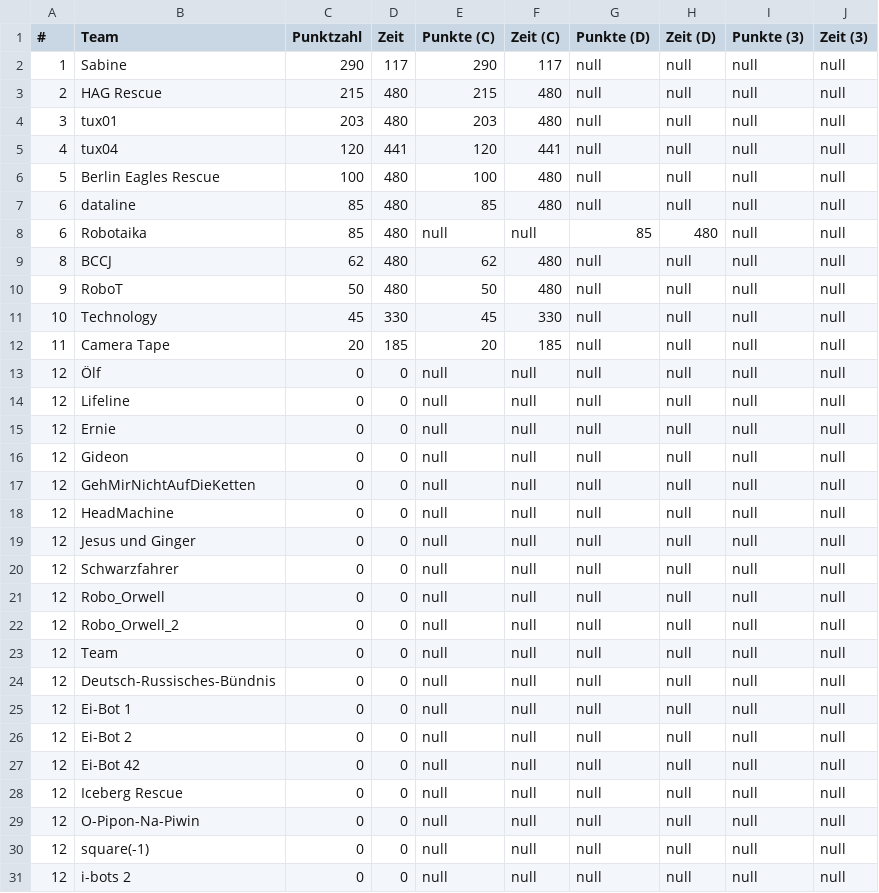
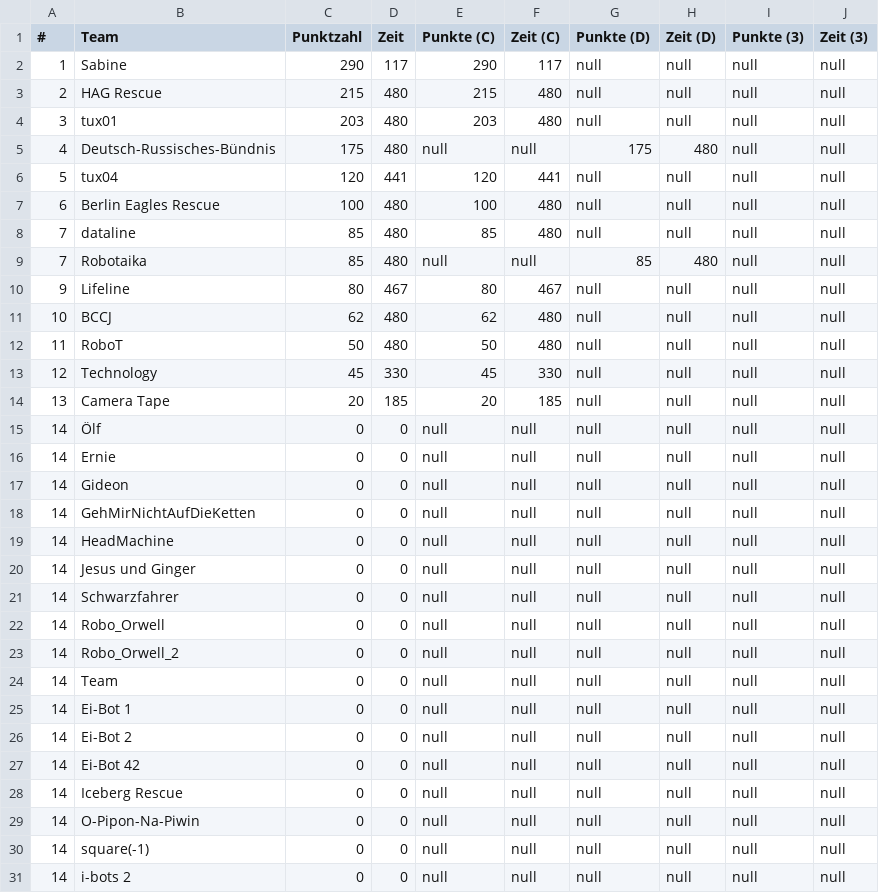
Before and after one commit to rcjberlin/evaluation, a CSV file: results/standingsLine.csv, drawn as a sheet; only a part is shown; the diff covers the shown part only.

```diff
--- a/results/standingsLine.csv
+++ b/results/standingsLine.csv
@@ -4,28 +4,28 @@
 "3";"tux01";"203";"480";"203";"480";"null";"null";"null";"null"
-"4";"tux04";"120";"441";"120";"441";"null";"null";"null";"null"
-"5";"Berlin Eagles Rescue";"100";"480";"100";"480";"null";"null";"null";"null"
-"6";"dataline";"85";"480";"85";"480";"null";"null";"null";"null"
-"6";"Robotaika";"85";"480";"null";"null";"85";"480";"null";"null"
-"8";"BCCJ";"62";"480";"62";"480";"null";"null";"null";"null"
-"9";"RoboT";"50";"480";"50";"480";"null";"null";"null";"null"
-"10";"Technology";"45";"330";"45";"330";"null";"null";"null";"null"
-"11";"Camera Tape";"20";"185";"20";"185";"null";"null";"null";"null"
-"12";"Ölf";"0";"0";"null";"null";"null";"null";"null";"null"
-"12";"Lifeline";"0";"0";"null";"null";"null";"null";"null";"null"
-"12";"Ernie";"0";"0";"null";"null";"null";"null";"null";"null"
-"12";"Gideon";"0";"0";"null";"null";"null";"null";"null";"null"
-"12";"GehMirNichtAufDieKetten";"0";"0";"null";"null";"null";"null";"null";"null"
-"12";"HeadMachine";"0";"0";"null";"null";"null";"null";"null";"null"
-"12";"Jesus und Ginger";"0";"0";"null";"null";"null";"null";"null";"null"
-"12";"Schwarzfahrer";"0";"0";"null";"null";"null";"null";"null";"null"
-"12";"Robo_Orwell";"0";"0";"null";"null";"null";"null";"null";"null"
-"12";"Robo_Orwell_2";"0";"0";"null";"null";"null";"null";"null";"null"
-"12";"Team";"0";"0";"null";"null";"null";"null";"null";"null"
-"12";"Deutsch-Russisches-Bündnis";"0";"0";"null";"null";"null";"null";"null";"null"
-"12";"Ei-Bot 1";"0";"0";"null";"null";"null";"null";"null";"null"
-"12";"Ei-Bot 2";"0";"0";"null";"null";"null";"null";"null";"null"
-"12";"Ei-Bot 42";"0";"0";"null";"null";"null";"null";"null";"null"
-"12";"Iceberg Rescue";"0";"0";"null";"null";"null";"null";"null";"null"
-"12";"O-Pipon-Na-Piwin";"0";"0";"null";"null";"null";"null";"null";"null"
-"12";"square(-1)";"0";"0";"null";"null";"null";"null";"null";"null"
-"12";"i-bots 2";"0";"0";"null";"null";"null";"null";"null";"null"
+"4";"Deutsch-Russisches-Bündnis";"175";"480";"null";"null";"175";"480";"null";"null"
+"5";"tux04";"120";"441";"120";"441";"null";"null";"null";"null"
+"6";"Berlin Eagles Rescue";"100";"480";"100";"480";"null";"null";"null";"null"
+"7";"dataline";"85";"480";"85";"480";"null";"null";"null";"null"
+"7";"Robotaika";"85";"480";"null";"null";"85";"480";"null";"null"
+"9";"Lifeline";"80";"467";"80";"467";"null";"null";"null";"null"
+"10";"BCCJ";"62";"480";"62";"480";"null";"null";"null";"null"
+"11";"RoboT";"50";"480";"50";"480";"null";"null";"null";"null"
+"12";"Technology";"45";"330";"45";"330";"null";"null";"null";"null"
+"13";"Camera Tape";"20";"185";"20";"185";"null";"null";"null";"null"
+"14";"Ölf";"0";"0";"null";"null";"null";"null";"null";"null"
+"14";"Ernie";"0";"0";"null";"null";"null";"null";"null";"null"
+"14";"Gideon";"0";"0";"null";"null";"null";"null";"null";"null"
+"14";"GehMirNichtAufDieKetten";"0";"0";"null";"null";"null";"null";"null";"null"
+"14";"HeadMachine";"0";"0";"null";"null";"null";"null";"null";"null"
+"14";"Jesus und Ginger";"0";"0";"null";"null";"null";"null";"null";"null"
+"14";"Schwarzfahrer";"0";"0";"null";"null";"null";"null";"null";"null"
+"14";"Robo_Orwell";"0";"0";"null";"null";"null";"null";"null";"null"
+"14";"Robo_Orwell_2";"0";"0";"null";"null";"null";"null";"null";"null"
+"14";"Team";"0";"0";"null";"null";"null";"null";"null";"null"
+"14";"Ei-Bot 1";"0";"0";"null";"null";"null";"null";"null";"null"
+"14";"Ei-Bot 2";"0";"0";"null";"null";"null";"null";"null";"null"
+"14";"Ei-Bot 42";"0";"0";"null";"null";"null";"null";"null";"null"
+"14";"Iceberg Rescue";"0";"0";"null";"null";"null";"null";"null";"null"
+"14";"O-Pipon-Na-Piwin";"0";"0";"null";"null";"null";"null";"null";"null"
+"14";"square(-1)";"0";"0";"null";"null";"null";"null";"null";"null"
+"14";"i-bots 2";"0";"0";"null";"null";"null";"null";"null";"null"
```
Also changed, not shown: 2 edited cells elsewhere in this file, results/standingsEntry.csv, 3 other files.
